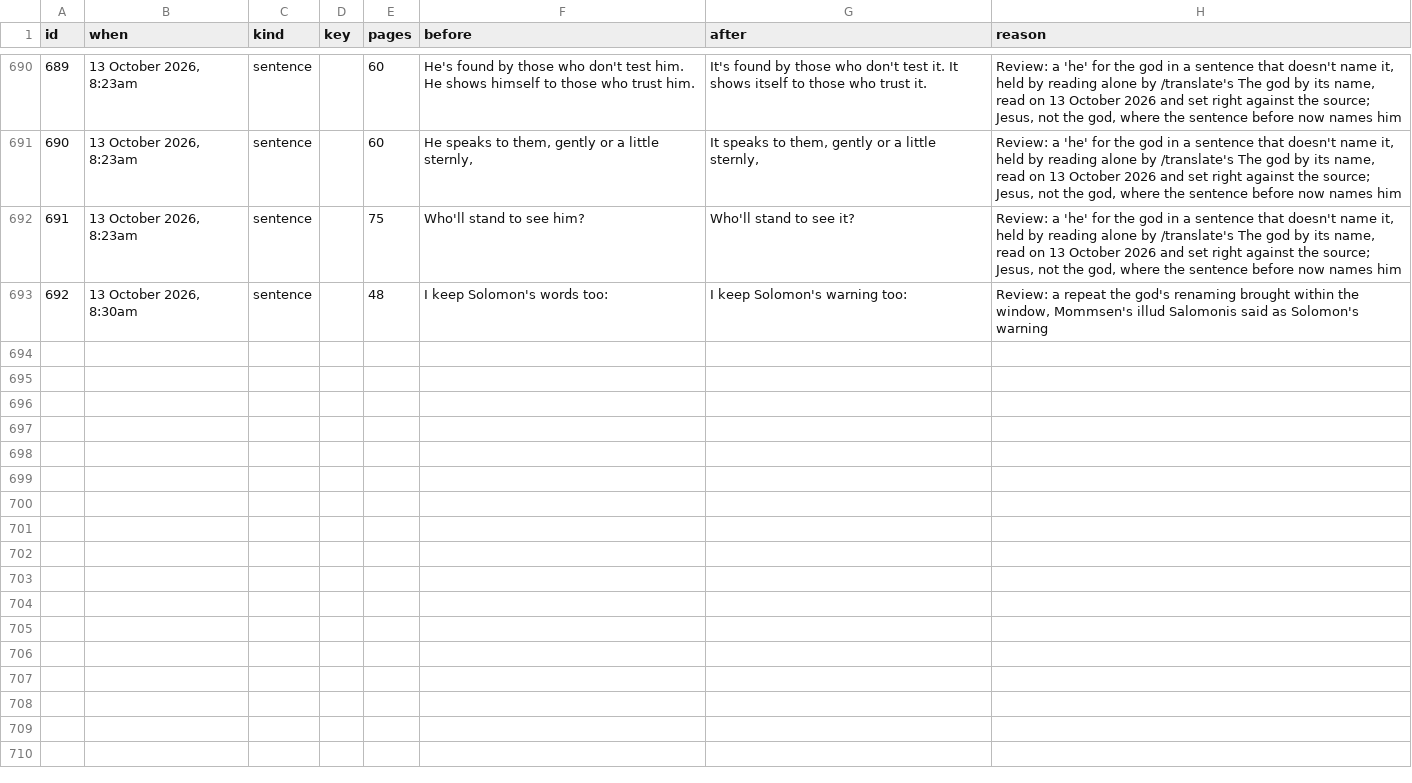
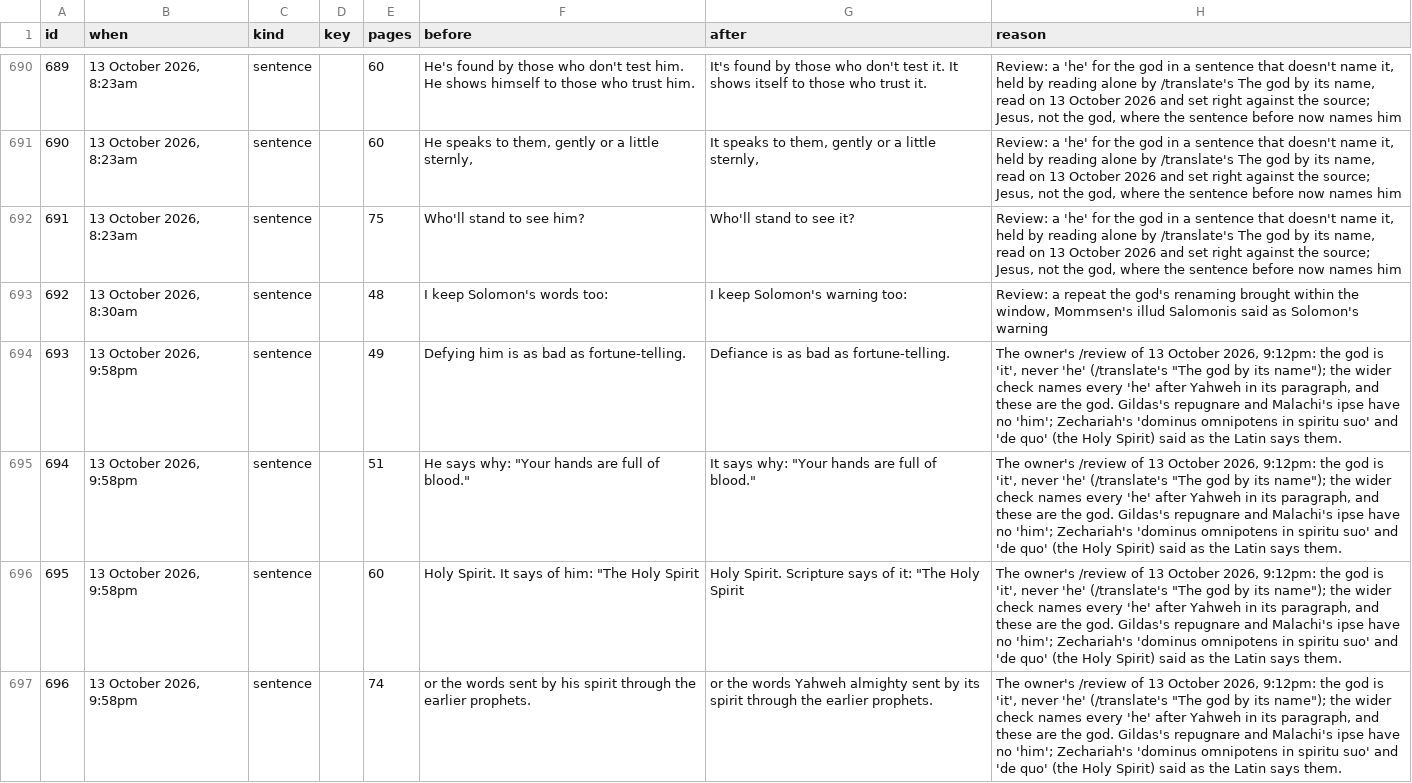
Before and after one commit to ryanallen/leaftext, a TSV file: arthurian/de-excidio-britanniae/de-excidio-britanniae-changes.tsv, drawn as a sheet; only a part is shown, gaps mark what is left out; the diff covers the shown part only; the diff names each change by its address in the sheet, - before the commit and + after, or states it on an @@ line.

```diff
--- a/arthurian/de-excidio-britanniae/de-excidio-britanniae-changes.tsv
+++ b/arthurian/de-excidio-britanniae/de-excidio-britanniae-changes.tsv
+row 694: 693 | 13 October 2026, 9:58pm | sentence |  | 49 | Defying him is as bad as fortune-telling. | Defiance is as bad as fortune-telling. | The owner's /review of 13 October 2026, 9:12pm: the god is 'it', never 'he' (/translate's "The god by its name"); the wider check names every 'he' after Yahweh in its paragraph, and these are the god. Gildas's repugnare and Malachi's ipse have no 'him'; Zechariah's 'dominus omnipotens in spiritu suo' and 'de quo' (the Holy Spirit) said as the Latin says them.
+row 695: 694 | 13 October 2026, 9:58pm | sentence |  | 51 | He says why: "Your hands are full of blood." | It says why: "Your hands are full of blood." | The owner's /review of 13 October 2026, 9:12pm: the god is 'it', never 'he' (/translate's "The god by its name"); the wider check names every 'he' after Yahweh in its paragraph, and these are the god. Gildas's repugnare and Malachi's ipse have no 'him'; Zechariah's 'dominus omnipotens in spiritu suo' and 'de quo' (the Holy Spirit) said as the Latin says them.
+row 696: 695 | 13 October 2026, 9:58pm | sentence |  | 60 | Holy Spirit. It says of him: "The Holy Spirit | Holy Spirit. Scripture says of it: "The Holy Spirit | The owner's /review of 13 October 2026, 9:12pm: the god is 'it', never 'he' (/translate's "The god by its name"); the wider check names every 'he' after Yahweh in its paragraph, and these are the god. Gildas's repugnare and Malachi's ipse have no 'him'; Zechariah's 'dominus omnipotens in spiritu suo' and 'de quo' (the Holy Spirit) said as the Latin says them.
+row 697: 696 | 13 October 2026, 9:58pm | sentence |  | 74 | or the words sent by his spirit through the earlier prophets. | or the words Yahweh almighty sent by its spirit through the earlier prophets. | The owner's /review of 13 October 2026, 9:12pm: the god is 'it', never 'he' (/translate's "The god by its name"); the wider check names every 'he' after Yahweh in its paragraph, and these are the god. Gildas's repugnare and Malachi's ipse have no 'him'; Zechariah's 'dominus omnipotens in spiritu suo' and 'de quo' (the Holy Spirit) said as the Latin says them.
```
Also changed, not shown: 3 added rows elsewhere in this file, arthurian/annales-cambriae/locales/en-GB-changes.tsv, arthurian/de-excidio-britanniae/locales/en-GB-changes.tsv, 41 other files.
